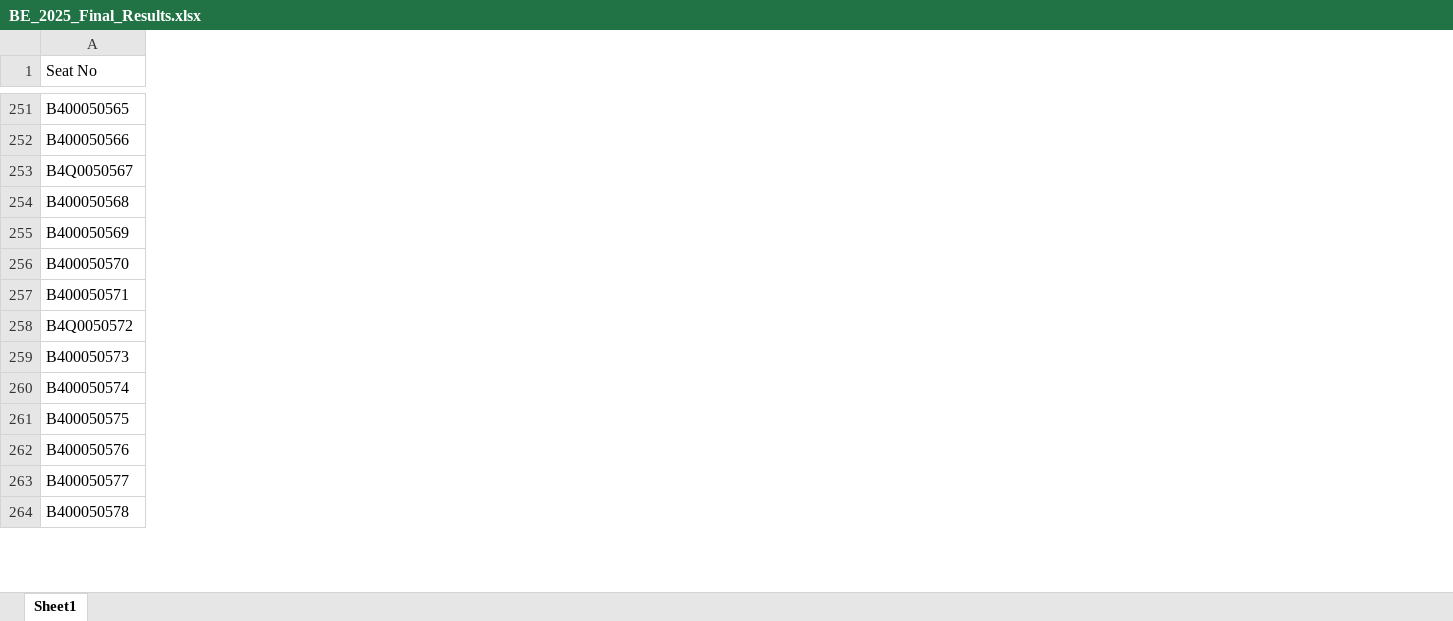
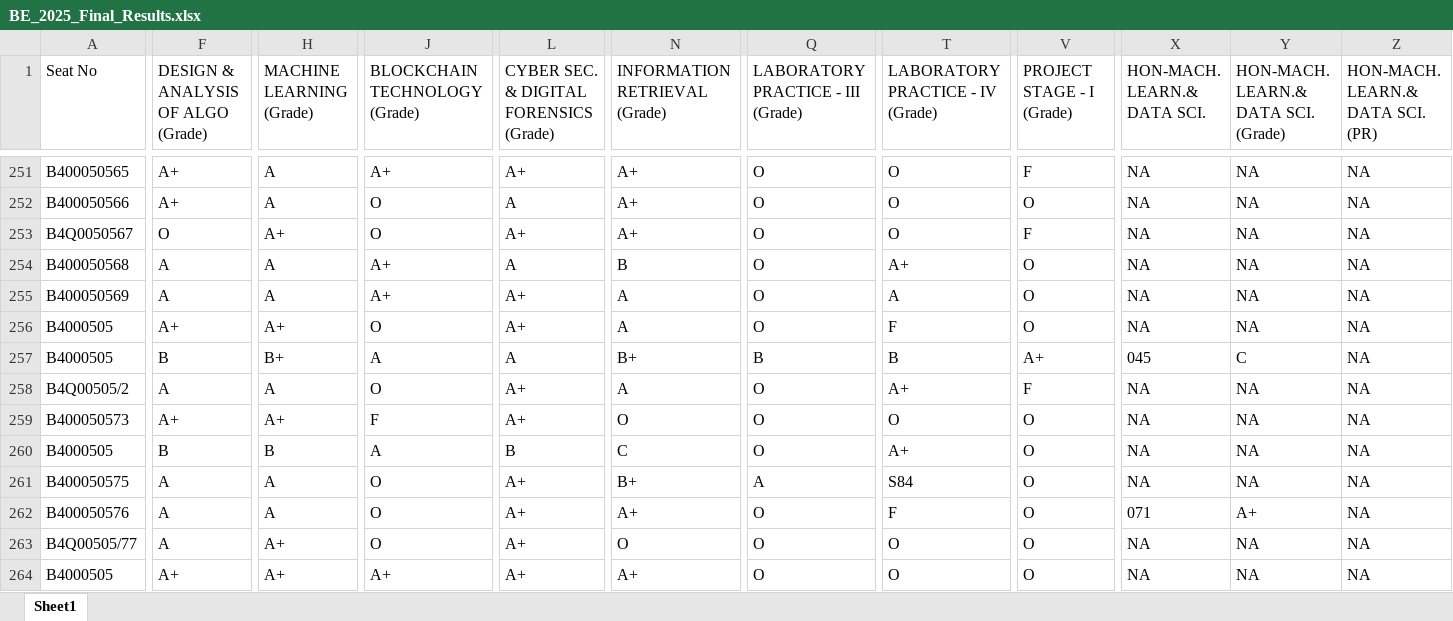
Before and after one commit to GayatriP0612/BE_Result_Analysis_SEM7, an Excel workbook: BE_2025_Final_Results.xlsx, sheet Sheet1, drawn as a sheet; only a part is shown, gaps mark what is left out; values as stored, in another font and other column widths than the file's, no borders; the diff covers the shown part only; the diff names each change by its address in the sheet, - before the commit and + after, or states it on an @@ line.

```diff
--- a/BE_2025_Final_Results.xlsx (sheet Sheet1)
+++ b/BE_2025_Final_Results.xlsx (sheet Sheet1)
+column F, row 1: DESIGN & ANALYSIS OF ALGO (Grade); rows 251-264: A+ | A+ | O | A | A | A+ | B | A | A+ | B | A | A | A | A+
+column H (MACHINE LEARNING (Grade)), rows 251-264: A | A | A+ | A | A | A+ | B+ | A | A+ | B | A | A | A+ | A+
+column J (BLOCKCHAIN TECHNOLOGY (Grade)), rows 251-264: A+ | O | O | A+ | A+ | O | A | O | F | A | O | O | O | A+
+column L, row 1: CYBER SEC. & DIGITAL FORENSICS (Grade); rows 251-264: A+ | A | A+ | A | A+ | A+ | A | A+ | A+ | B | A+ | A+ | A+ | A+
+column N (INFORMATION RETRIEVAL (Grade)), rows 251-264: A+ | A+ | A+ | B | A | A | B+ | A | O | C | B+ | A+ | O | A+
+column Q, row 1: LABORATORY PRACTICE - III (Grade); rows 251-264: O | O | O | O | O | O | B | O | O | O | A | O | O | O
+column T (LABORATORY PRACTICE - IV (Grade)), rows 251-264: O | O | O | A+ | A | F | B | A+ | O | A+ | S84 | F | O | O
+column V (PROJECT STAGE - I (Grade)), rows 251-264: F | O | F | O | O | O | A+ | F | O | O | O | O | O | O
+column X (HON-MACH. LEARN.& DATA SCI.), rows 251-264: NA | NA | NA | NA | NA | NA | 045 | NA | NA | NA | NA | 071 | NA | NA
+column Y, row 1: HON-MACH. LEARN.& DATA SCI. (Grade); rows 251-264: NA | NA | NA | NA | NA | NA | C | NA | NA | NA | NA | A+ | NA | NA
+column Z (HON-MACH. LEARN.& DATA SCI. (PR)), rows 251-264: all NA
-A256 (Seat No): B400050570
+A256 (Seat No): B4000505
-A257 (Seat No): B400050571
+A257 (Seat No): B4000505
-A258 (Seat No): B4Q0050572
+A258 (Seat No): B4Q00505/2
-A260 (Seat No): B400050574
+A260 (Seat No): B4000505
-A263 (Seat No): B400050577
+A263 (Seat No): B4Q00505/77
-A264 (Seat No): B400050578
+A264 (Seat No): B4000505
```
Also changed, not shown: 9 added columns and 129 edited cells elsewhere in this sheet, 2 other files.
